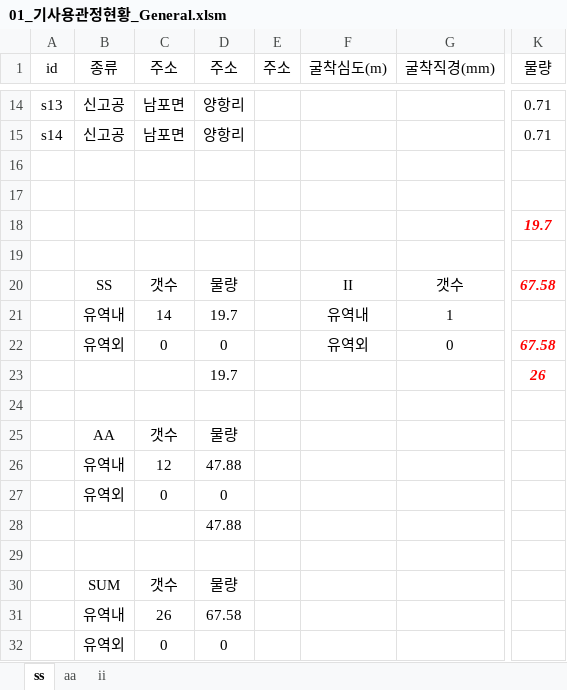
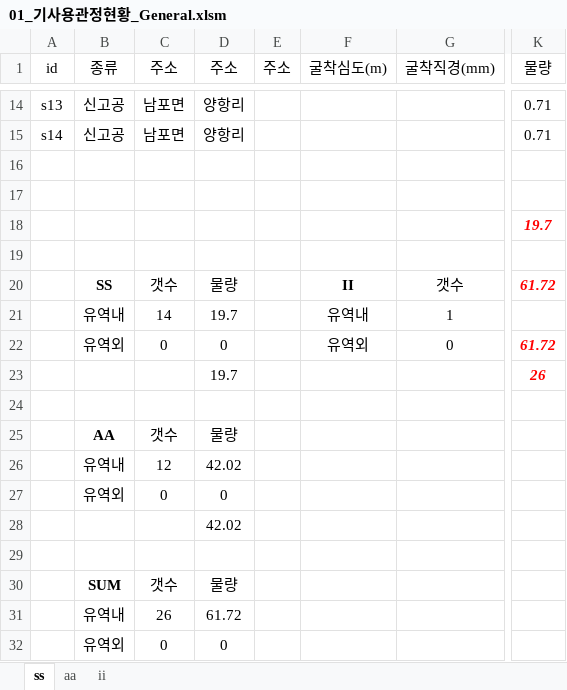
Before and after one commit to VB6Hobbyst7/02_Excel, an Excel workbook: 07_LandSlide/06_기사용관정/01_기사용관정현황_General.xlsm, sheet ss, drawn as a sheet; only a part is shown, gaps mark what is left out; values as stored, in another font and other column widths than the file's, no borders; charts and pictures not drawn; the diff names each change by its address in the sheet, - before the commit and + after, or states it on an @@ line.

```diff
--- a/07_LandSlide/06_기사용관정/01_기사용관정현황_General.xlsm (sheet ss)
+++ b/07_LandSlide/06_기사용관정/01_기사용관정현황_General.xlsm (sheet ss)
-B20 bold: off
+B20 bold: on
-F20 bold: off
+F20 bold: on
-K20 (물량): 67.58
+K20 (물량): 61.72
-K22 (물량): 67.58
+K22 (물량): 61.72
-B25 bold: off
+B25 bold: on
-D26 (주소): 47.88
+D26 (주소): 42.02
-D28 (주소): 47.88
+D28 (주소): 42.02
-B30 bold: off
+B30 bold: on
-D31 (주소): 67.58
+D31 (주소): 61.72
```
Also changed, not shown: sheet aa, charts or pictures, 07_LandSlide/07_양수시험/01_general_w1_yangsoo.xlsm, 07_LandSlide/09_기본관정데이타/A1_기본관정 데이타_General.xlsm.
